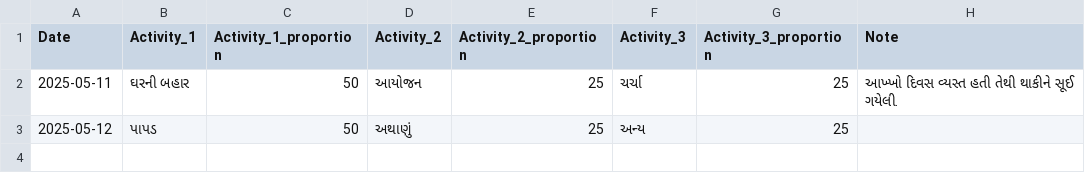
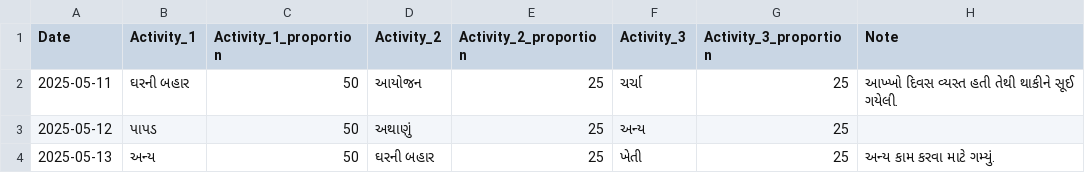
Before and after one commit to rupali-bari-1975/Nirakshan, a CSV file: activity_records.csv, drawn as a sheet.

Commit message:
Update activity_records.csv

```diff
--- a/activity_records.csv
+++ b/activity_records.csv
@@ -3 +3,2 @@ Date,Activity_1,Activity_1_proportion,Activity_2,Activity_2_proportion,Activity_
 2025-05-12,પાપડ,50,અથાણું,25,અન્ય,25,
+2025-05-13,અન્ય,50,ઘરની બહાર,25,ખેતી,25,અન્ય કામ કરવા માટે ગમ્યું.
```
